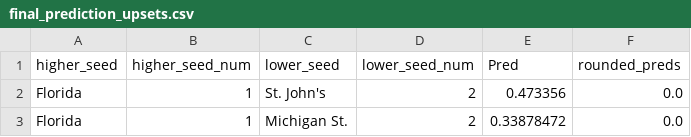
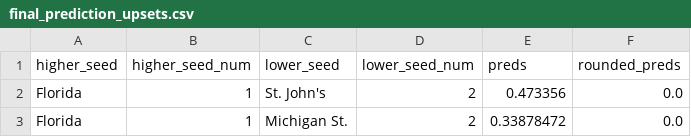
Before and after one commit to bps78/MarchMadness_2025, a CSV file: final_prediction_upsets.csv, drawn as a sheet; only a part is shown.

```diff
--- a/final_prediction_upsets.csv
+++ b/final_prediction_upsets.csv
@@ -1,2 +1,2 @@
-higher_seed,higher_seed_num,lower_seed,lower_seed_num,Pred,rounded_preds
+higher_seed,higher_seed_num,lower_seed,lower_seed_num,preds,rounded_preds
 Florida,1,St. John's,2,0.473356,0.0
```
Also changed, not shown: 2 other files.
